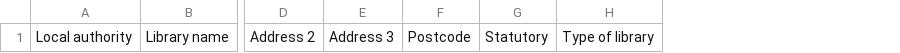
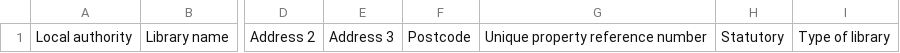
Before and after one commit to LibrariesHacked/schema-librarydata, a CSV file: templates/libraries.csv, drawn as a sheet; only a part is shown, gaps mark what is left out; the diff names each change by its address in the sheet, - before the commit and + after, or states it on an @@ line.

Commit message:
#22 Adding UPRN back into libraries dataset

```diff
--- a/templates/libraries.csv
+++ b/templates/libraries.csv
+column G, row 1: Unique property reference number
```
Also changed, not shown: 8 other files.
